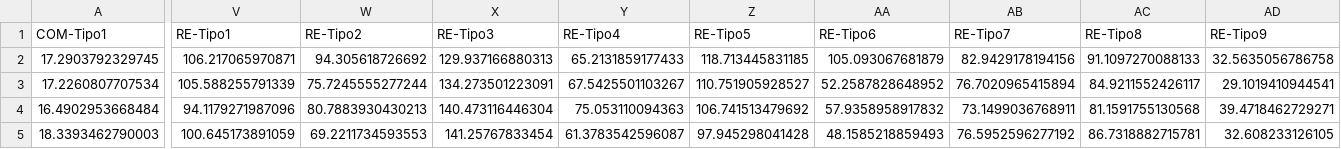
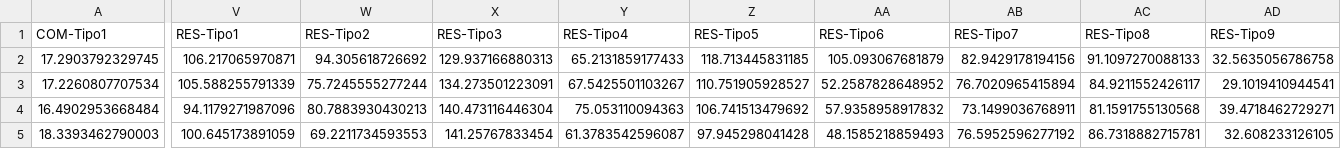
Before and after one commit to dbarbosa0/sipla, a CSV file: LoadShapes/loadShape_Coelba_dia_util.csv, drawn as a sheet; only a part is shown, gaps mark what is left out; the diff covers the shown part only; the diff names each change by its address in the sheet, - before the commit and + after, or states it on an @@ line.

```diff
--- a/LoadShapes/loadShape_Coelba_dia_util.csv
+++ b/LoadShapes/loadShape_Coelba_dia_util.csv
-V1: RE-Tipo1
+V1: RES-Tipo1
-W1: RE-Tipo2
+W1: RES-Tipo2
-X1: RE-Tipo3
+X1: RES-Tipo3
-Y1: RE-Tipo4
+Y1: RES-Tipo4
-Z1: RE-Tipo5
+Z1: RES-Tipo5
-AA1: RE-Tipo6
+AA1: RES-Tipo6
-AB1: RE-Tipo7
+AB1: RES-Tipo7
-AC1: RE-Tipo8
+AC1: RES-Tipo8
-AD1: RE-Tipo9
+AD1: RES-Tipo9
```
Also changed, not shown: 1 edited cell elsewhere in this file, 4 other files.
